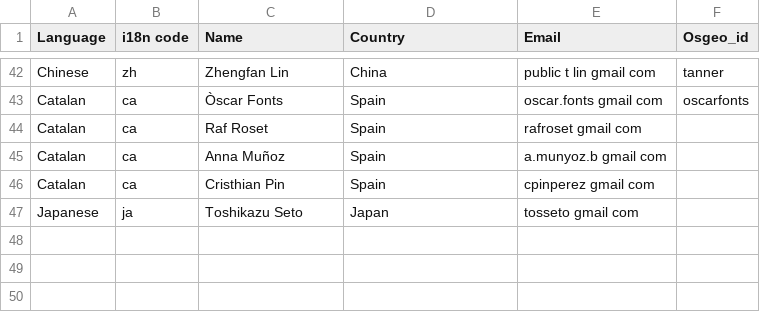
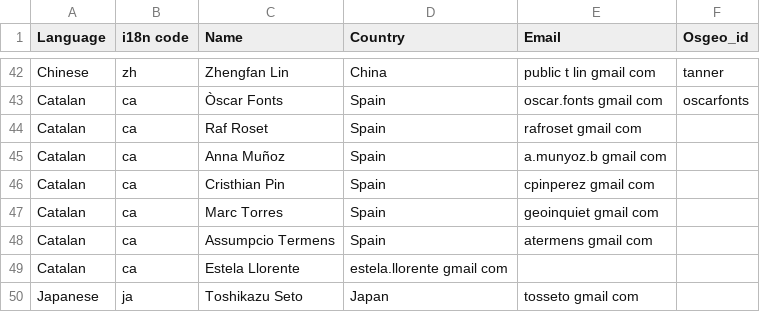
Before and after one commit to bermud/OSGeoLive-svn, a CSV file: doc/translators.csv, drawn as a sheet; only a part is shown, gaps mark what is left out.

Commit message:
OSGeo-Live 8 new catalan overviews
git-svn-id: http://svn.osgeo.org/osgeo/livedvd/gisvm/trunk@8007 7da46fd8-bd2a-0410-a152-cf9810cf5b10

```diff
--- a/doc/translators.csv
+++ b/doc/translators.csv
@@ -46,2 +46,5 @@ Catalan,ca,Anna Muñoz,Spain,a.munyoz.b gmail com,
 Catalan,ca,Cristhian Pin,Spain,cpinperez gmail com,
+Catalan,ca,Marc Torres,Spain,geoinquiet gmail com,
+Catalan,ca,Assumpcio Termens,Spain,atermens gmail com,
+Catalan,ca,Estela Llorente,estela.llorente gmail com,
 Japanese,ja,Toshikazu Seto,Japan,tosseto gmail com,
```
Also changed, not shown: 8 other files.
